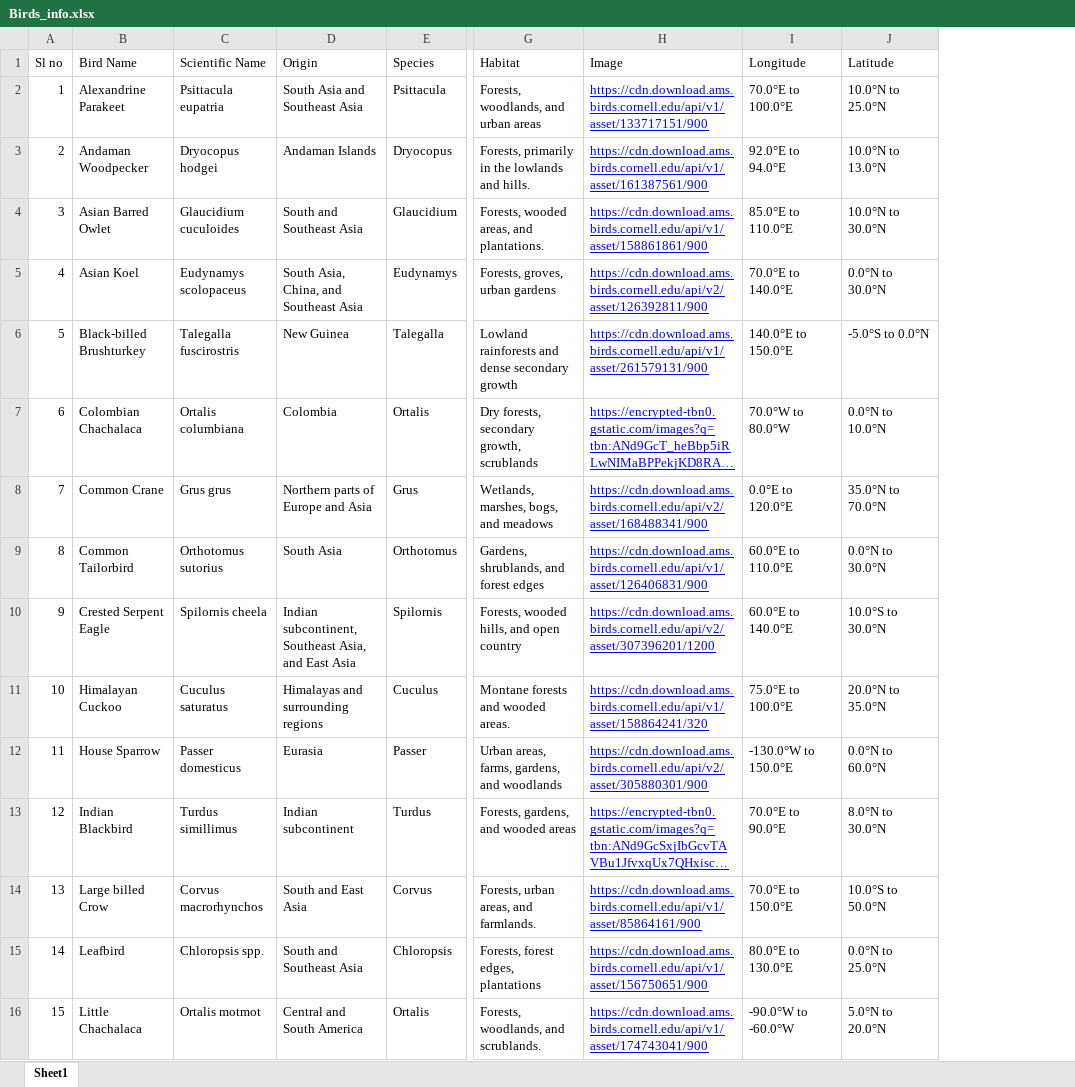
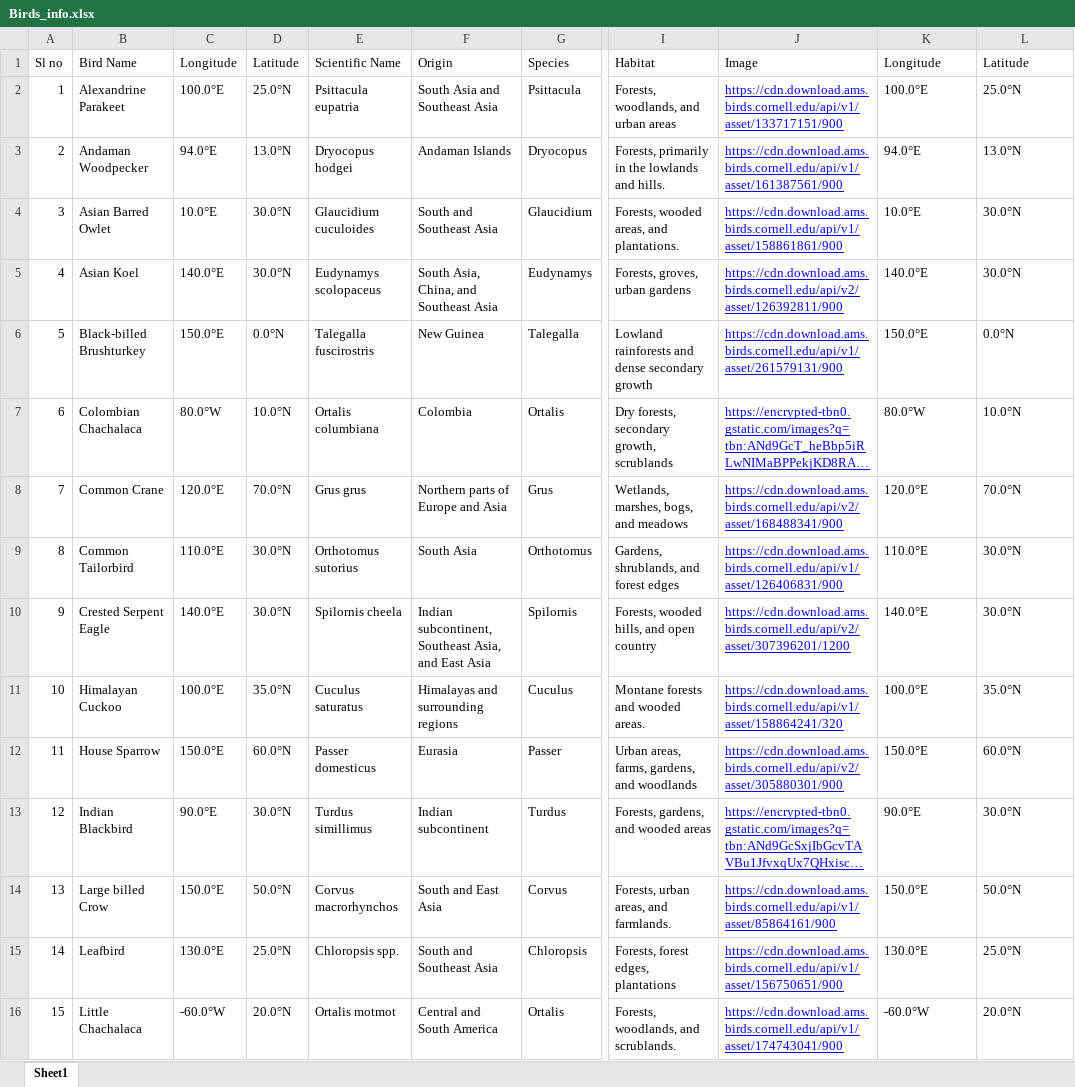
Before and after one commit to EeshaneeAJ/Avian-Calls, an Excel workbook: Birds_info.xlsx, sheet Sheet1, drawn as a sheet; only a part is shown, gaps mark what is left out; long unchanged cells end in …; values as stored, in another font and other column widths than the file's, no borders; charts and pictures not drawn; addresses are those after the commit; the diff covers the shown part only; the diff names each change by its address in the sheet, - before the commit and + after, or states it on an @@ line.

```diff
--- a/Birds_info.xlsx (sheet Sheet1)
+++ b/Birds_info.xlsx (sheet Sheet1)
+column C (Longitude), rows 2-16: 100.0°E | 94.0°E | 10.0°E | 140.0°E | 150.0°E | 80.0°W | 120.0°E | 110.0°E | 140.0°E | 100.0°E | 150.0°E | 90.0°E | 150.0°E | 130.0°E | -60.0°W
+column D (Latitude), rows 2-16: 25.0°N | 13.0°N | 30.0°N | 30.0°N | 0.0°N | 10.0°N | 70.0°N | 30.0°N | 30.0°N | 35.0°N | 60.0°N | 30.0°N | 50.0°N | 25.0°N | 20.0°N
-K2 (Longitude): 70.0°E to 100.0°E
+K2 (Longitude): 100.0°E
-L2 (Latitude): 10.0°N to 25.0°N
+L2 (Latitude): 25.0°N
-K3 (Longitude): 92.0°E to 94.0°E
+K3 (Longitude): 94.0°E
-L3 (Latitude): 10.0°N to 13.0°N
+L3 (Latitude): 13.0°N
-K4 (Longitude): 85.0°E to 110.0°E
+K4 (Longitude): 10.0°E
-L4 (Latitude): 10.0°N to 30.0°N
+L4 (Latitude): 30.0°N
-K5 (Longitude): 70.0°E to 140.0°E
+K5 (Longitude): 140.0°E
-L5 (Latitude): 0.0°N to 30.0°N
+L5 (Latitude): 30.0°N
-K6 (Longitude): 140.0°E to 150.0°E
+K6 (Longitude): 150.0°E
-L6 (Latitude): -5.0°S to 0.0°N
+L6 (Latitude): 0.0°N
-K7 (Longitude): 70.0°W to 80.0°W
+K7 (Longitude): 80.0°W
-L7 (Latitude): 0.0°N to 10.0°N
+L7 (Latitude): 10.0°N
-K8 (Longitude): 0.0°E to 120.0°E
+K8 (Longitude): 120.0°E
-L8 (Latitude): 35.0°N to 70.0°N
+L8 (Latitude): 70.0°N
-K9 (Longitude): 60.0°E to 110.0°E
+K9 (Longitude): 110.0°E
-L9 (Latitude): 0.0°N to 30.0°N
+L9 (Latitude): 30.0°N
-K10 (Longitude): 60.0°E to 140.0°E
+K10 (Longitude): 140.0°E
-L10 (Latitude): 10.0°S to 30.0°N
+L10 (Latitude): 30.0°N
-K11 (Longitude): 75.0°E to 100.0°E
+K11 (Longitude): 100.0°E
-L11 (Latitude): 20.0°N to 35.0°N
+L11 (Latitude): 35.0°N
-K12 (Longitude): -130.0°W to 150.0°E
+K12 (Longitude): 150.0°E
-L12 (Latitude): 0.0°N to 60.0°N
+L12 (Latitude): 60.0°N
-K13 (Longitude): 70.0°E to 90.0°E
+K13 (Longitude): 90.0°E
-L13 (Latitude): 8.0°N to 30.0°N
+L13 (Latitude): 30.0°N
-K14 (Longitude): 70.0°E to 150.0°E
+K14 (Longitude): 150.0°E
-L14 (Latitude): 10.0°S to 50.0°N
+L14 (Latitude): 50.0°N
-K15 (Longitude): 80.0°E to 130.0°E
+K15 (Longitude): 130.0°E
-L15 (Latitude): 0.0°N to 25.0°N
+L15 (Latitude): 25.0°N
-K16 (Longitude): -90.0°W to -60.0°W
+K16 (Longitude): -60.0°W
-L16 (Latitude): 5.0°N to 20.0°N
+L16 (Latitude): 20.0°N
```
Also changed, not shown: 8 edited cells elsewhere in this sheet, 5 other files.
